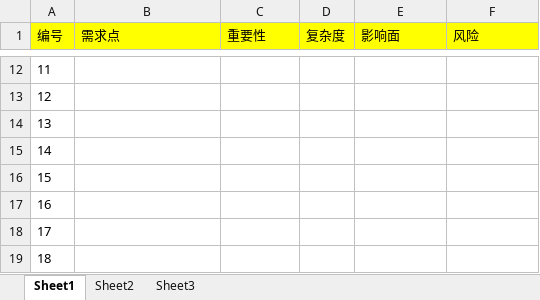
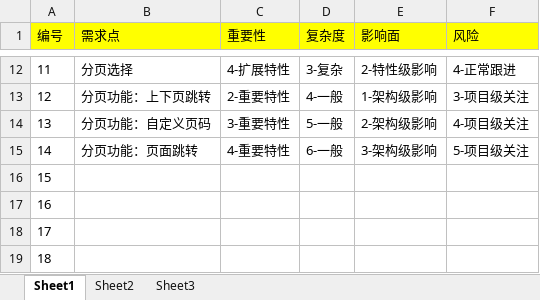
Before and after one commit to Smallpanpan/fy, an Excel workbook: table设计需求列表说明书-pqh.xlsx, sheet Sheet1, drawn as a sheet; only a part is shown, gaps mark what is left out; values as stored, in another font and other column widths than the file's, no borders; the diff covers the shown part only; the diff names each change by its address in the sheet, - before the commit and + after, or states it on an @@ line.

```diff
--- a/table设计需求列表说明书-pqh.xlsx (sheet Sheet1)
+++ b/table设计需求列表说明书-pqh.xlsx (sheet Sheet1)
-B12 (需求点): (empty)
+B12 (需求点): 分页选择
-C12 (重要性): (empty)
+C12 (重要性): 4-扩展特性
-D12 (复杂度): (empty)
+D12 (复杂度): 3-复杂
-E12 (影响面): (empty)
+E12 (影响面): 2-特性级影响
-F12 (风险): (empty)
+F12 (风险): 4-正常跟进
-B13 (需求点): (empty)
+B13 (需求点): 分页功能：上下页跳转
-C13 (重要性): (empty)
+C13 (重要性): 2-重要特性
-D13 (复杂度): (empty)
+D13 (复杂度): 4-一般
-E13 (影响面): (empty)
+E13 (影响面): 1-架构级影响
-F13 (风险): (empty)
+F13 (风险): 3-项目级关注
-B14 (需求点): (empty)
+B14 (需求点): 分页功能：自定义页码
-C14 (重要性): (empty)
+C14 (重要性): 3-重要特性
-D14 (复杂度): (empty)
+D14 (复杂度): 5-一般
-E14 (影响面): (empty)
+E14 (影响面): 2-架构级影响
-F14 (风险): (empty)
+F14 (风险): 4-项目级关注
-B15 (需求点): (empty)
+B15 (需求点): 分页功能：页面跳转
-C15 (重要性): (empty)
+C15 (重要性): 4-重要特性
-D15 (复杂度): (empty)
+D15 (复杂度): 6-一般
-E15 (影响面): (empty)
+E15 (影响面): 3-架构级影响
-F15 (风险): (empty)
+F15 (风险): 5-项目级关注
```
Also changed, not shown: 38 edited cells elsewhere in this sheet, 1 other file.
